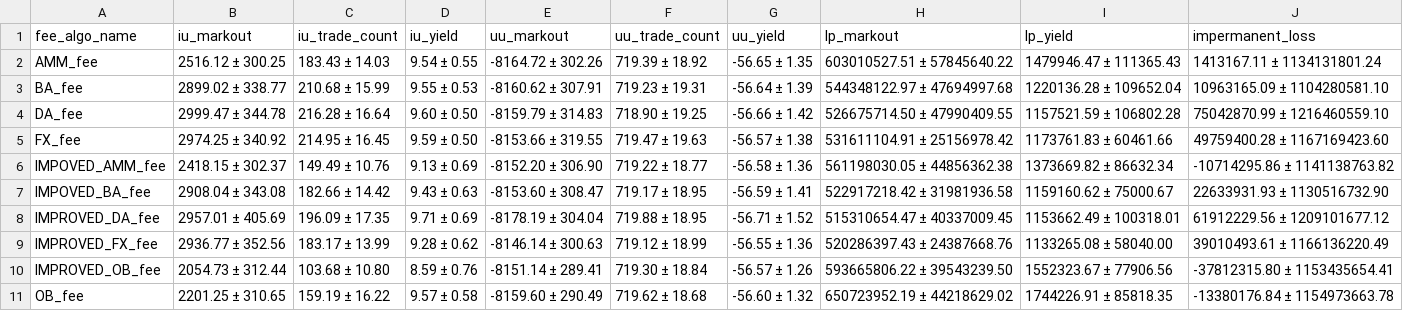
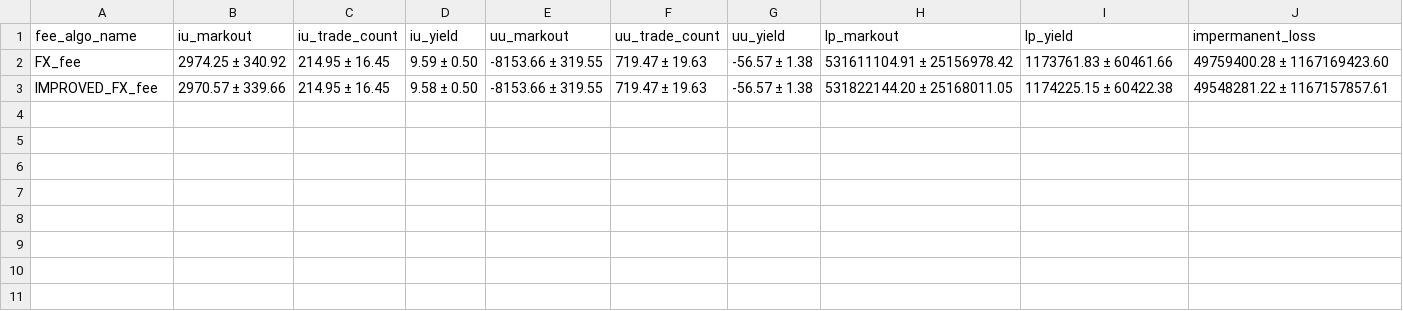
Before and after one commit to swnirk/Dex-Dynamic-Fee, a CSV file: visualizations/artifacts/synthetic_data/bull_market_stats.csv, drawn as a sheet.

```diff
--- a/visualizations/artifacts/synthetic_data/bull_market_stats.csv
+++ b/visualizations/artifacts/synthetic_data/bull_market_stats.csv
@@ -1,11 +1,3 @@
 fee_algo_name,iu_markout,iu_trade_count,iu_yield,uu_markout,uu_trade_count,uu_yield,lp_markout,lp_yield,impermanent_loss
-AMM_fee,2516.12 ± 300.25,183.43 ± 14.03,9.54 ± 0.55,-8164.72 ± 302.26,719.39 ± 18.92,-56.65 ± 1.35,603010527.51 ± 57845640.22,1479946.47 ± 111365.43,1413167.11 ± 1134131801.24
-BA_fee,2899.02 ± 338.77,210.68 ± 15.99,9.55 ± 0.53,-8160.62 ± 307.91,719.23 ± 19.31,-56.64 ± 1.39,544348122.97 ± 47694997.68,1220136.28 ± 109652.04,10963165.09 ± 1104280581.10
-DA_fee,2999.47 ± 344.78,216.28 ± 16.64,9.60 ± 0.50,-8159.79 ± 314.83,718.90 ± 19.25,-56.66 ± 1.42,526675714.50 ± 47990409.55,1157521.59 ± 106802.28,75042870.99 ± 1216460559.10
 FX_fee,2974.25 ± 340.92,214.95 ± 16.45,9.59 ± 0.50,-8153.66 ± 319.55,719.47 ± 19.63,-56.57 ± 1.38,531611104.91 ± 25156978.42,1173761.83 ± 60461.66,49759400.28 ± 1167169423.60
-IMPOVED_AMM_fee,2418.15 ± 302.37,149.49 ± 10.76,9.13 ± 0.69,-8152.20 ± 306.90,719.22 ± 18.77,-56.58 ± 1.36,561198030.05 ± 44856362.38,1373669.82 ± 86632.34,-10714295.86 ± 1141138763.82
-IMPOVED_BA_fee,2908.04 ± 343.08,182.66 ± 14.42,9.43 ± 0.63,-8153.60 ± 308.47,719.17 ± 18.95,-56.59 ± 1.41,522917218.42 ± 31981936.58,1159160.62 ± 75000.67,22633931.93 ± 1130516732.90
-IMPROVED_DA_fee,2957.01 ± 405.69,196.09 ± 17.35,9.71 ± 0.69,-8178.19 ± 304.04,719.88 ± 18.95,-56.71 ± 1.52,515310654.47 ± 40337009.45,1153662.49 ± 100318.01,61912229.56 ± 1209101677.12
-IMPROVED_FX_fee,2936.77 ± 352.56,183.17 ± 13.99,9.28 ± 0.62,-8146.14 ± 300.63,719.12 ± 18.99,-56.55 ± 1.36,520286397.43 ± 24387668.76,1133265.08 ± 58040.00,39010493.61 ± 1166136220.49
-IMPROVED_OB_fee,2054.73 ± 312.44,103.68 ± 10.80,8.59 ± 0.76,-8151.14 ± 289.41,719.30 ± 18.84,-56.57 ± 1.26,593665806.22 ± 39543239.50,1552323.67 ± 77906.56,-37812315.80 ± 1153435654.41
-OB_fee,2201.25 ± 310.65,159.19 ± 16.22,9.57 ± 0.58,-8159.60 ± 290.49,719.62 ± 18.68,-56.60 ± 1.32,650723952.19 ± 44218629.02,1744226.91 ± 85818.35,-13380176.84 ± 1154973663.78
+IMPROVED_FX_fee,2970.57 ± 339.66,214.95 ± 16.45,9.58 ± 0.50,-8153.66 ± 319.55,719.47 ± 19.63,-56.57 ± 1.38,531822144.20 ± 25168011.05,1174225.15 ± 60422.38,49548281.22 ± 1167157857.61
```
Also changed, not shown: visualizations/artifacts/synthetic_data/bear_market_stats.csv, visualizations/artifacts/synthetic_data/calm_market_stats.csv, 3 other files.
